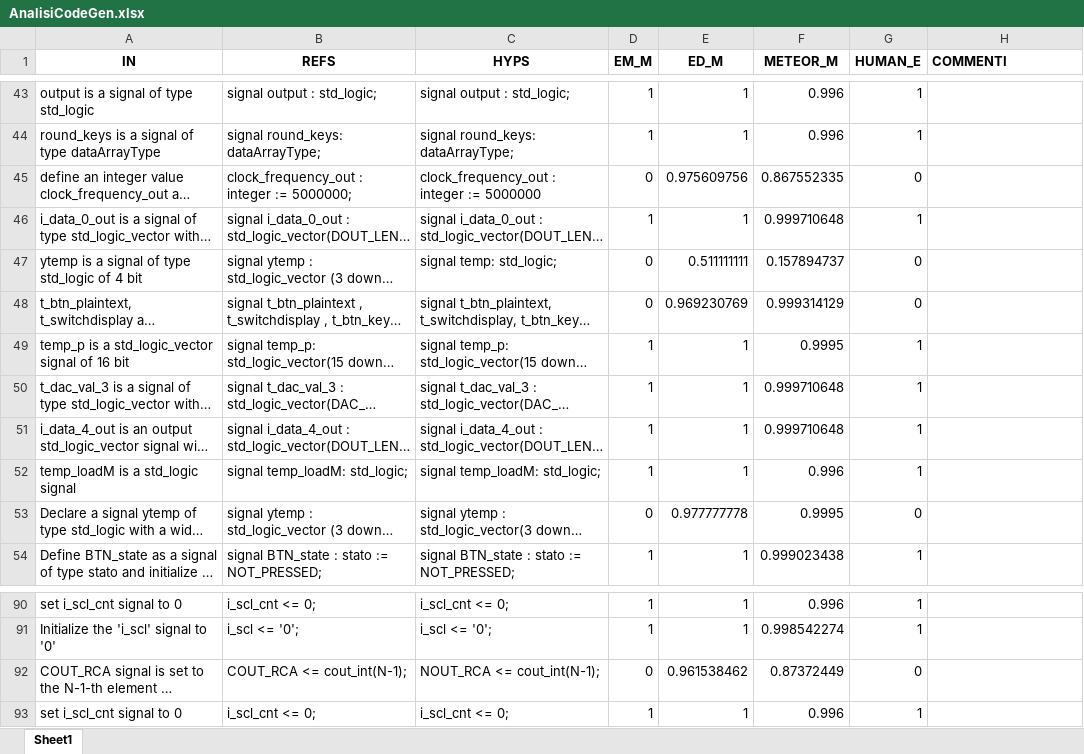
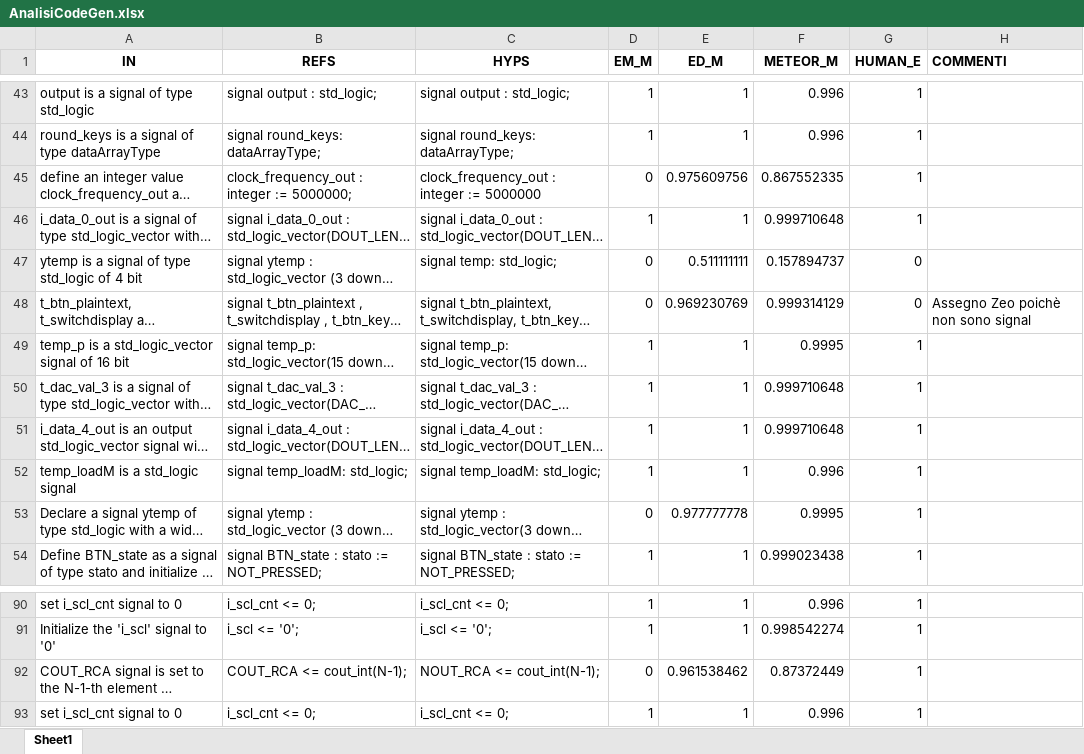
Before and after one commit to Simpronic/Tesi_Generatore_VHDL, an Excel workbook: HE/W_in_progress/AnalisiCodeGen.xlsx, sheet Sheet1, drawn as a sheet; only a part is shown, gaps mark what is left out; long unchanged cells end in …; values as stored, in another font and other column widths than the file's, no borders; the diff covers the shown part only; the diff names each change by its address in the sheet, - before the commit and + after, or states it on an @@ line.

```diff
--- a/HE/W_in_progress/AnalisiCodeGen.xlsx (sheet Sheet1)
+++ b/HE/W_in_progress/AnalisiCodeGen.xlsx (sheet Sheet1)
-G45 (HUMAN_E): 0
+G45 (HUMAN_E): 1
-H48 (COMMENTI): (empty)
+H48 (COMMENTI): Assegno Zeo poichè non sono signal
-G53 (HUMAN_E): 0
+G53 (HUMAN_E): 1
-G92 (HUMAN_E): 0
+G92 (HUMAN_E): 1
```
Also changed, not shown: 15 edited cells elsewhere in this sheet.
